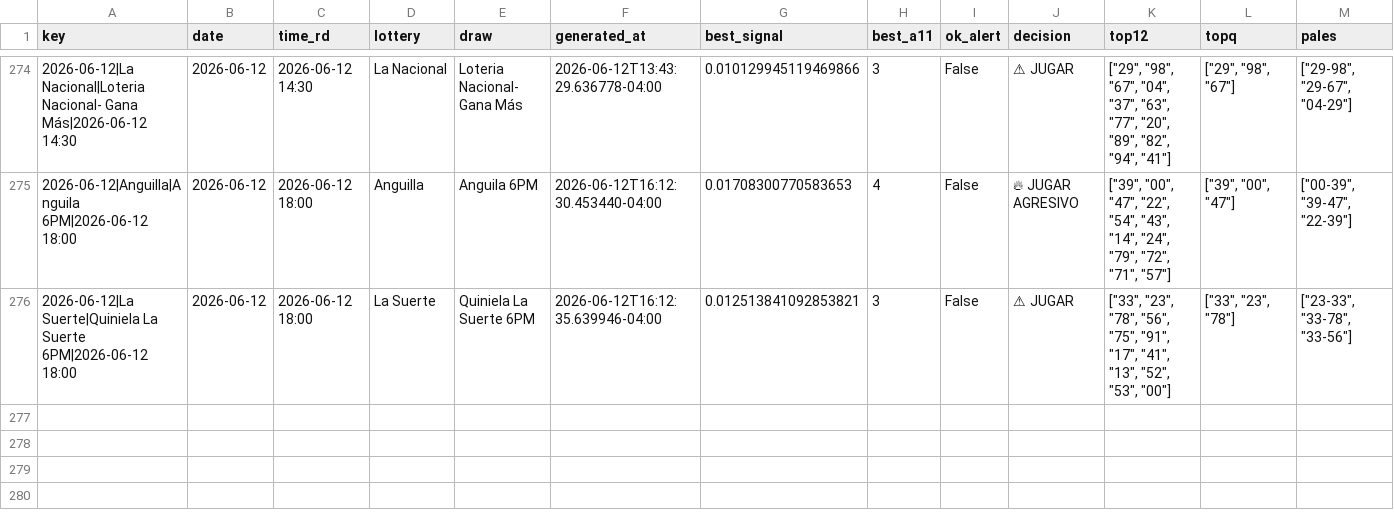
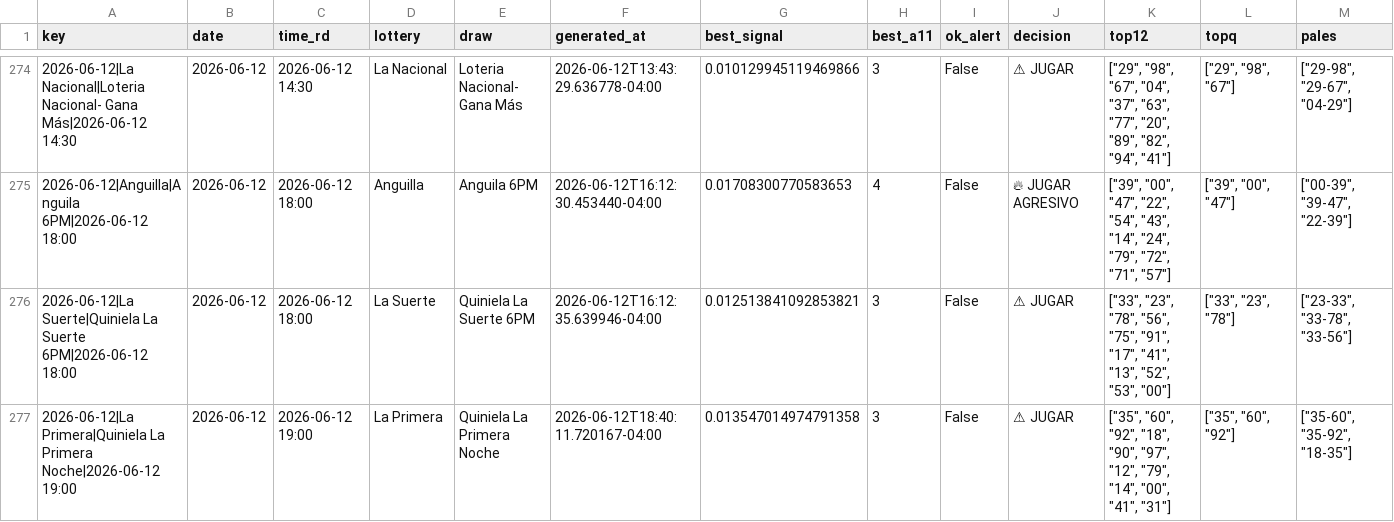
Before and after one commit to carbosota1/CLAUDE-LOTMIX, a CSV file: data/picks_log.csv, drawn as a sheet; only a part is shown, gaps mark what is left out; rows hold the shown columns only; the diff names each change by its address in the sheet, - before the commit and + after, or states it on an @@ line.

```diff
--- a/data/picks_log.csv
+++ b/data/picks_log.csv
+row 277: 2026-06-12|La Primera|Quiniela La Primera Noche|2026-06-12 19:00 | 2026-06-12 | 2026-06-12 19:00 | La Primera | Quiniela La Primera Noche | 2026-06-12T18:40:11.720167-04:00 | 0.013547014974791358 | 3 | False | ⚠ JUGAR | ["35", "60", "92", "18", "90", "97", "12", "79", "14", "00", "41", "31"] | ["35", "60", "92"] | ["35-60", "35-92", "18-35"]
```
Also changed, not shown: 4 other files.
